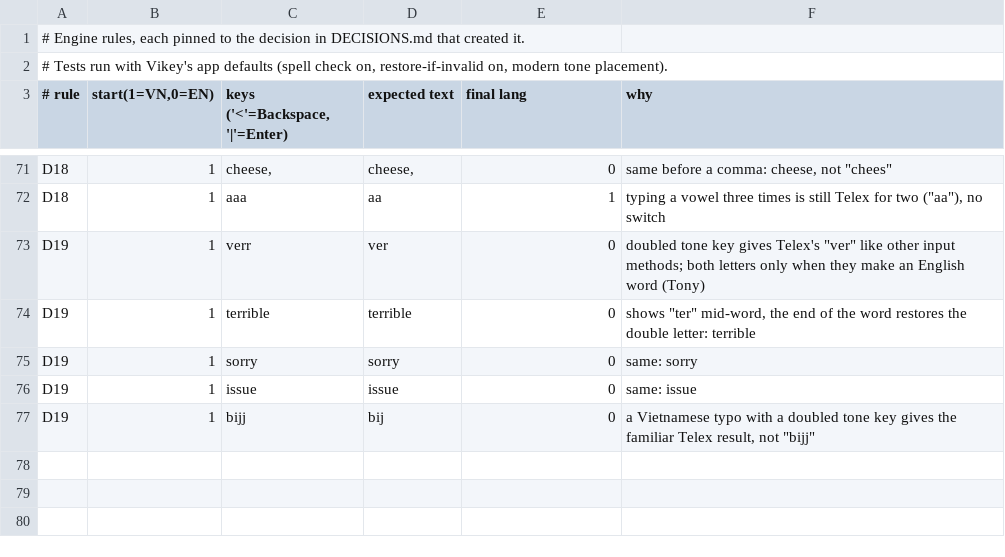
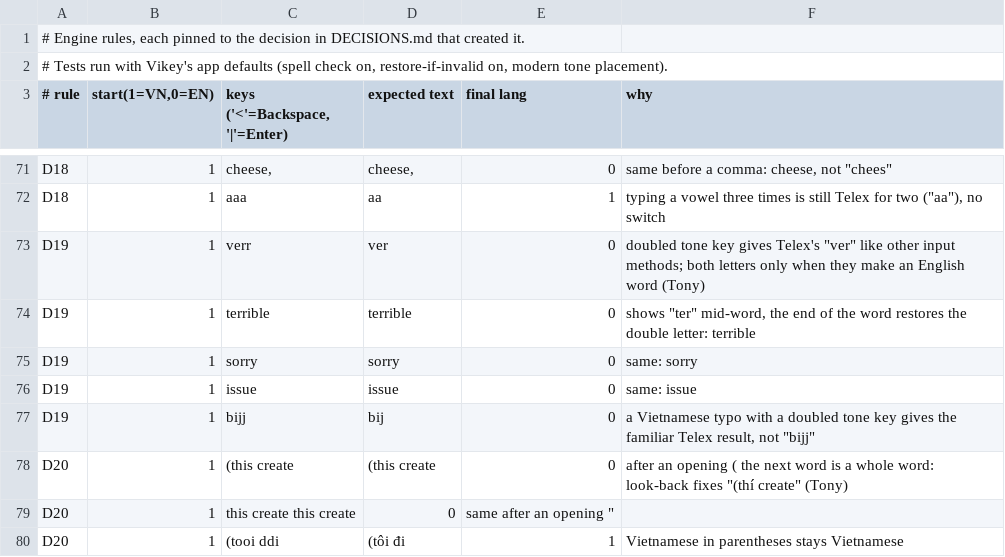
Before and after one commit to Ryan-LT/Vikey, a TSV file: Tools/autoswitch/rules/rules.tsv, drawn as a sheet; only a part is shown, gaps mark what is left out; the diff names each change by its address in the sheet, - before the commit and + after, or states it on an @@ line.

```diff
--- a/Tools/autoswitch/rules/rules.tsv
+++ b/Tools/autoswitch/rules/rules.tsv
+row 78: D20 | 1 | (this create | (this create | 0 | after an opening ( the next word is a whole word: look-back fixes "(thí create" (Tony)
+row 79: D20 | 1 | this create this create | 0 | same after an opening "
+row 80: D20 | 1 | (tooi ddi | (tôi đi | 1 | Vietnamese in parentheses stays Vietnamese
```
Also changed, not shown: 6 other files.
